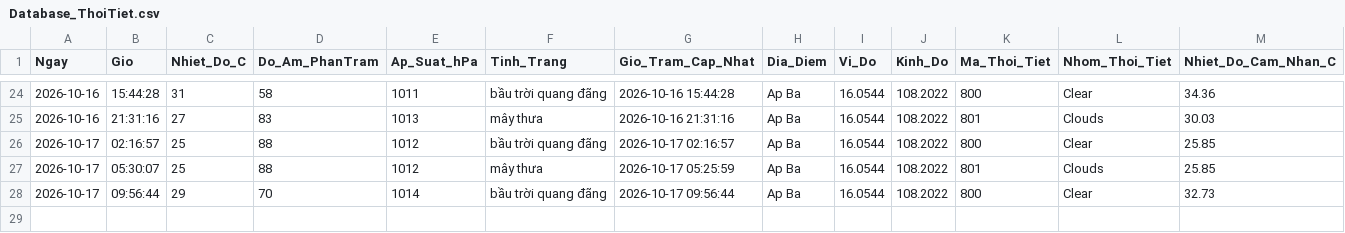
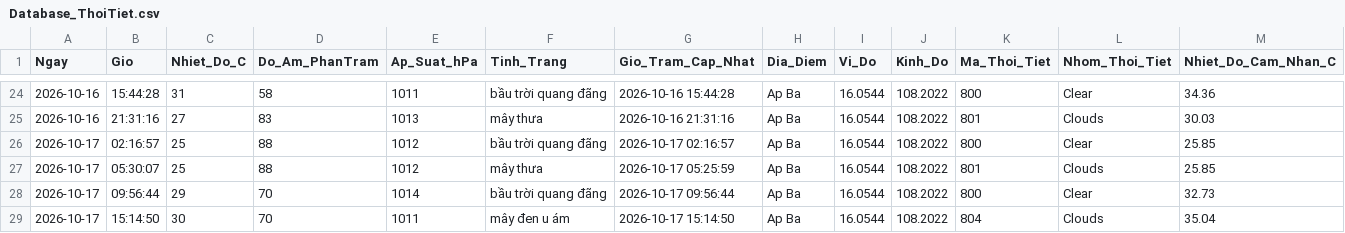
Before and after one commit to Ba-Phu06/ThoiTiet, a CSV file: Database_ThoiTiet.csv, drawn as a sheet; only a part is shown, gaps mark what is left out; rows hold the shown columns only; the diff names each change by its address in the sheet, - before the commit and + after, or states it on an @@ line.

```diff
--- a/Database_ThoiTiet.csv
+++ b/Database_ThoiTiet.csv
+row 29: 2026-10-17 | 15:14:50 | 30 | 70 | 1011 | mây đen u ám | 2026-10-17 15:14:50 | Ap Ba | 16.0544 | 108.2022 | 804 | Clouds | 35.04
```
